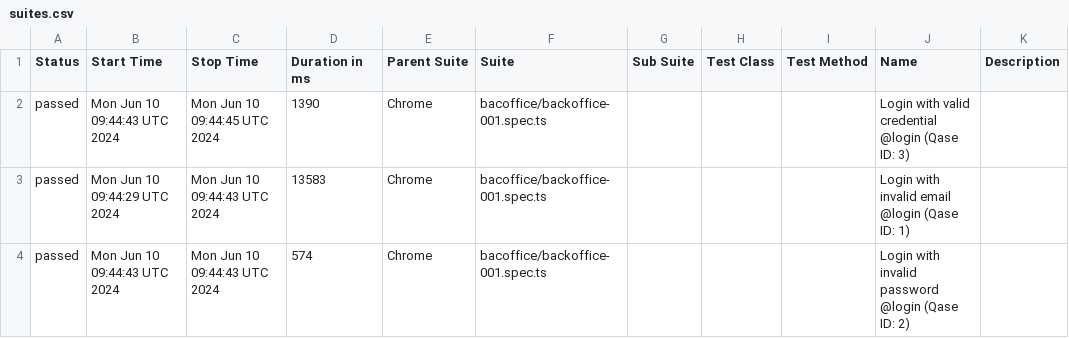
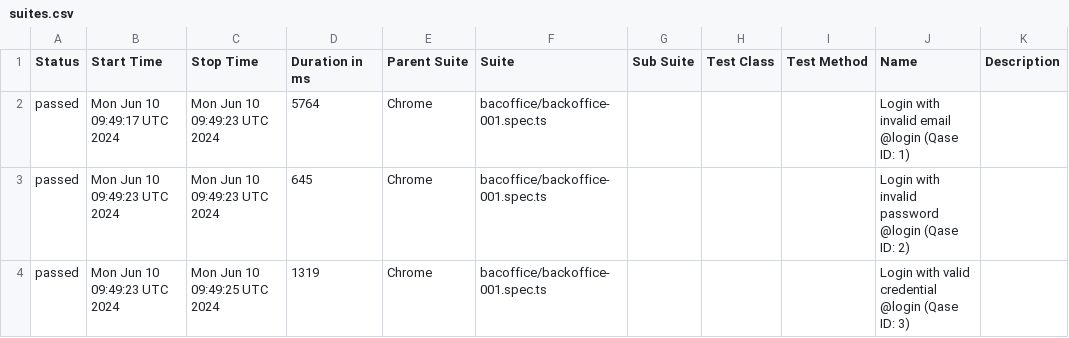
Before and after one commit to AZANIR/test_repo, a CSV file: data/suites.csv, drawn as a sheet.

```diff
--- a/data/suites.csv
+++ b/data/suites.csv
@@ -1,4 +1,4 @@
 "Status","Start Time","Stop Time","Duration in ms","Parent Suite","Suite","Sub Suite","Test Class","Test Method","Name","Description"
-"passed","Mon Jun 10 09:44:43 UTC 2024","Mon Jun 10 09:44:45 UTC 2024","1390","Chrome","bacoffice/backoffice-001.spec.ts","","","","Login with valid credential @login (Qase ID: 3)",""
-"passed","Mon Jun 10 09:44:29 UTC 2024","Mon Jun 10 09:44:43 UTC 2024","13583","Chrome","bacoffice/backoffice-001.spec.ts","","","","Login with invalid email @login (Qase ID: 1)",""
-"passed","Mon Jun 10 09:44:43 UTC 2024","Mon Jun 10 09:44:43 UTC 2024","574","Chrome","bacoffice/backoffice-001.spec.ts","","","","Login with invalid password @login (Qase ID: 2)",""
+"passed","Mon Jun 10 09:49:17 UTC 2024","Mon Jun 10 09:49:23 UTC 2024","5764","Chrome","bacoffice/backoffice-001.spec.ts","","","","Login with invalid email @login (Qase ID: 1)",""
+"passed","Mon Jun 10 09:49:23 UTC 2024","Mon Jun 10 09:49:23 UTC 2024","645","Chrome","bacoffice/backoffice-001.spec.ts","","","","Login with invalid password @login (Qase ID: 2)",""
+"passed","Mon Jun 10 09:49:23 UTC 2024","Mon Jun 10 09:49:25 UTC 2024","1319","Chrome","bacoffice/backoffice-001.spec.ts","","","","Login with valid credential @login (Qase ID: 3)",""
```
Also changed, not shown: 20 other files.
